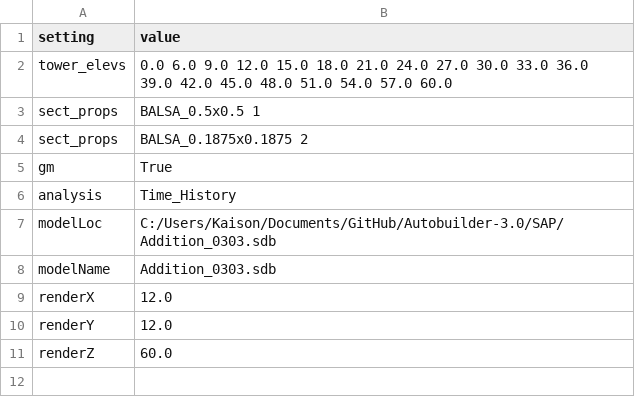
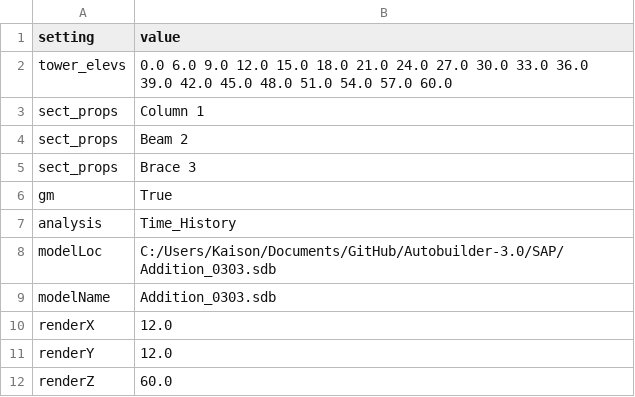
Before and after one commit to UofT-Seismic-Design-Team/Autobuilder-3.0, a CSV file: Test Files/autobuilder - v4/projectSettings.csv, drawn as a sheet.

```diff
--- a/Test Files/autobuilder - v4/projectSettings.csv
+++ b/Test Files/autobuilder - v4/projectSettings.csv
@@ -2,4 +2,5 @@ setting,value
 tower_elevs,0.0 6.0 9.0 12.0 15.0 18.0 21.0 24.0 27.0 30.0 33.0 36.0 39.0 42.0 45.0 48.0 51.0 54.0 57.0 60.0
-sect_props,BALSA_0.5x0.5 1
-sect_props,BALSA_0.1875x0.1875 2
+sect_props,Column 1
+sect_props,Beam 2
+sect_props,Brace 3
 gm,True
```
Also changed, not shown: 7 other files.
